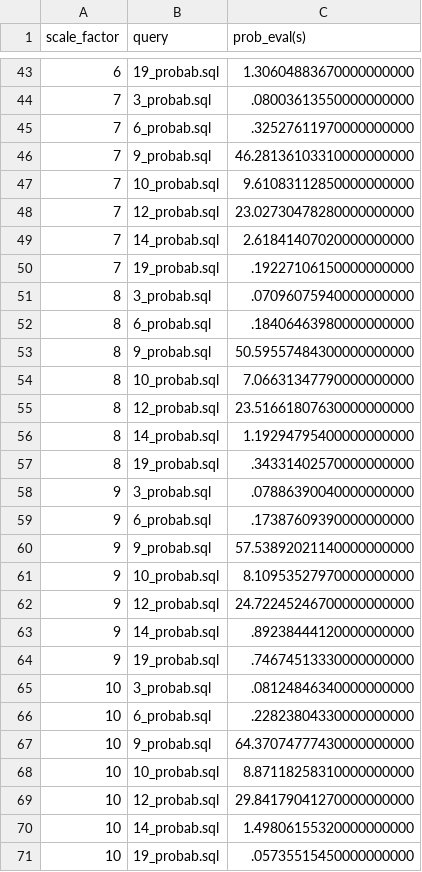
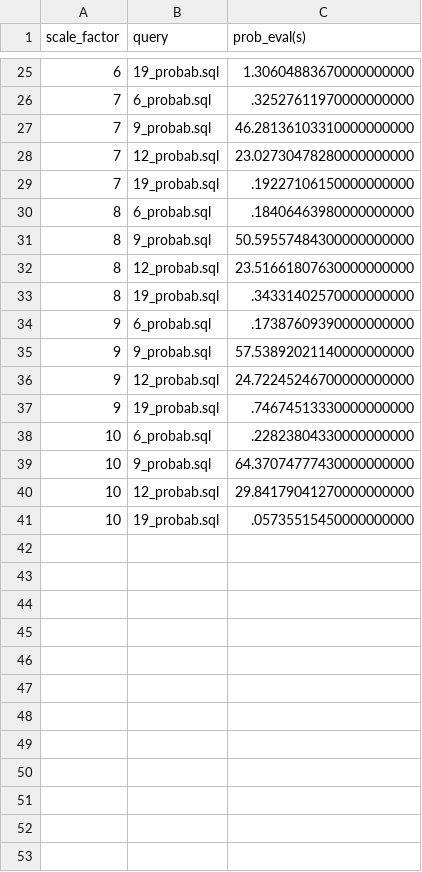
Before and after one commit to Aryak320/benchmark_suite, a CSV file: csv_plots/scale_provsql_probabilities_tpch.csv, drawn as a sheet; only a part is shown, gaps mark what is left out; the diff covers the shown part only.

```diff
--- a/csv_plots/scale_provsql_probabilities_tpch.csv
+++ b/csv_plots/scale_provsql_probabilities_tpch.csv
@@ -43,29 +25,17 @@ scale_factor,query,prob_eval(s)
 6,19_probab.sql,1.30604883670000000000
-7,3_probab.sql,.08003613550000000000
 7,6_probab.sql,.32527611970000000000
 7,9_probab.sql,46.28136103310000000000
-7,10_probab.sql,9.61083112850000000000
 7,12_probab.sql,23.02730478280000000000
-7,14_probab.sql,2.61841407020000000000
 7,19_probab.sql,.19227106150000000000
-8,3_probab.sql,.07096075940000000000
 8,6_probab.sql,.18406463980000000000
 8,9_probab.sql,50.59557484300000000000
-8,10_probab.sql,7.06631347790000000000
 8,12_probab.sql,23.51661807630000000000
-8,14_probab.sql,1.19294795400000000000
 8,19_probab.sql,.34331402570000000000
-9,3_probab.sql,.07886390040000000000
 9,6_probab.sql,.17387609390000000000
 9,9_probab.sql,57.53892021140000000000
-9,10_probab.sql,8.10953527970000000000
 9,12_probab.sql,24.72245246700000000000
-9,14_probab.sql,.89238444120000000000
 9,19_probab.sql,.74674513330000000000
-10,3_probab.sql,.08124846340000000000
 10,6_probab.sql,.22823804330000000000
 10,9_probab.sql,64.37074777430000000000
-10,10_probab.sql,8.87118258310000000000
 10,12_probab.sql,29.84179041270000000000
-10,14_probab.sql,1.49806155320000000000
 10,19_probab.sql,.05735515450000000000
```
Also changed, not shown: 18 removed rows elsewhere in this file, 1 other file.
